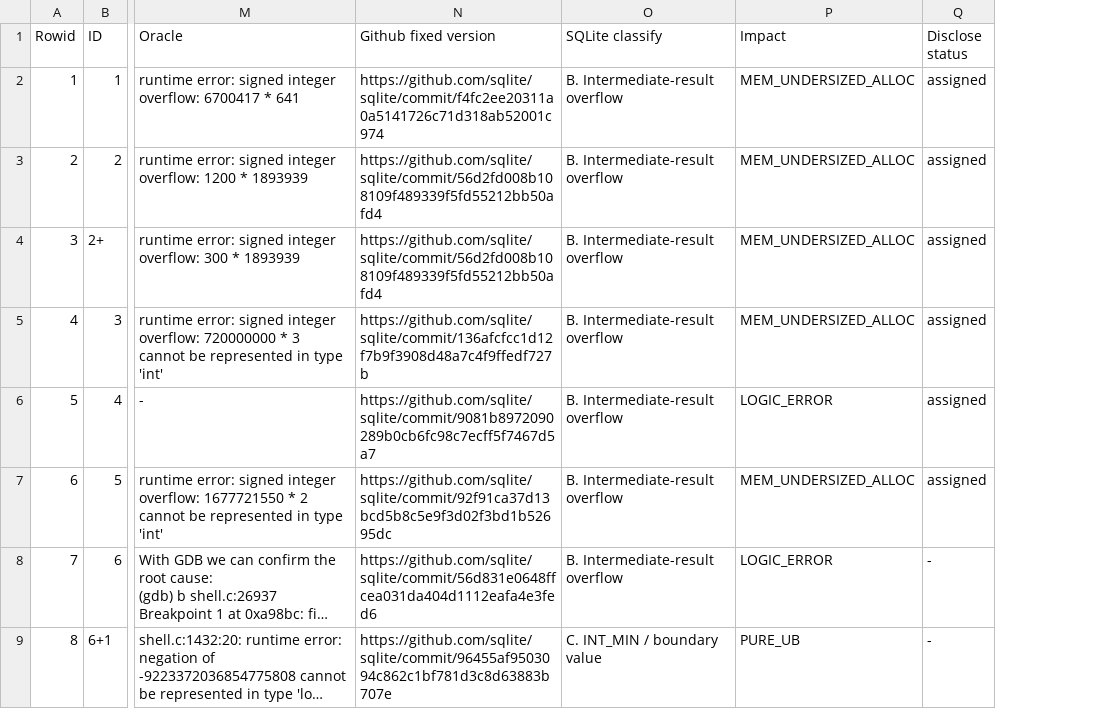
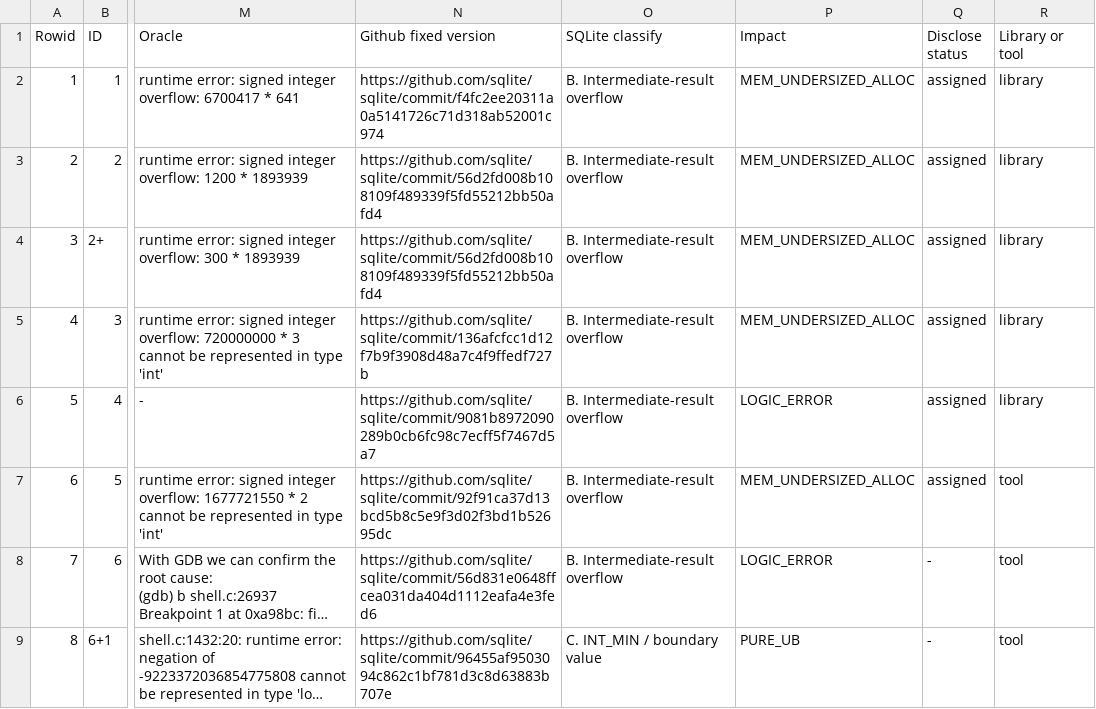
Before and after one commit to IntOAgent/IntOAgent, a CSV file: vulnerablility-detail.csv, drawn as a sheet; only a part is shown, gaps mark what is left out; long unchanged cells end in …; the diff names each change by its address in the sheet, - before the commit and + after, or states it on an @@ line.

Commit message:
new version

```diff
--- a/vulnerablility-detail.csv
+++ b/vulnerablility-detail.csv
+column R (Library or tool), rows 2-9: library | library | library | library | library | tool | tool | tool
```
